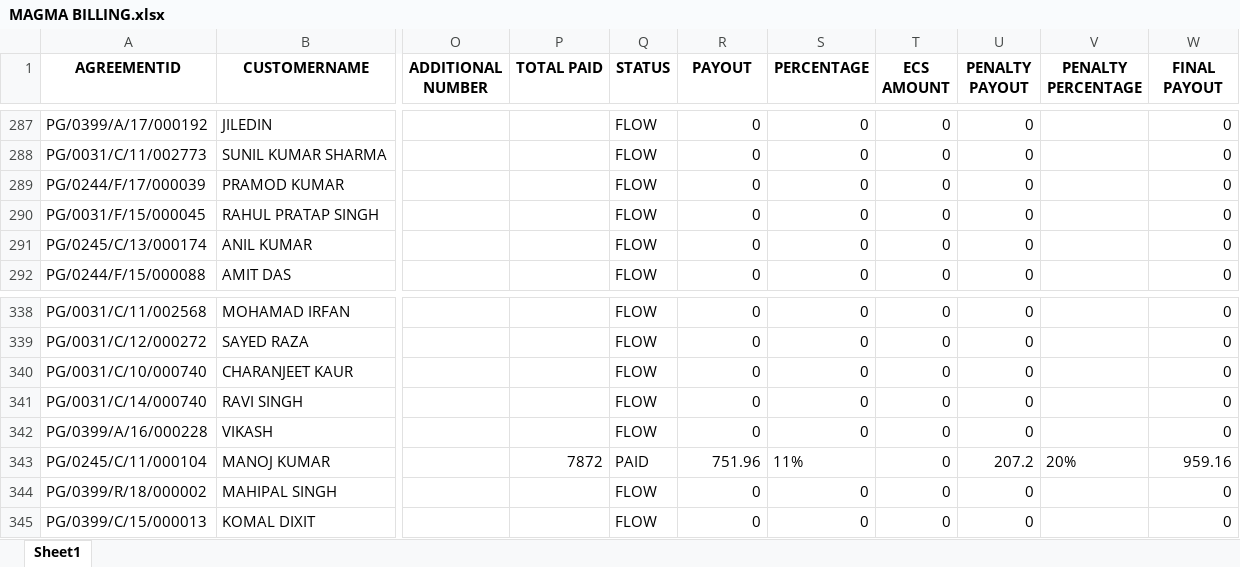
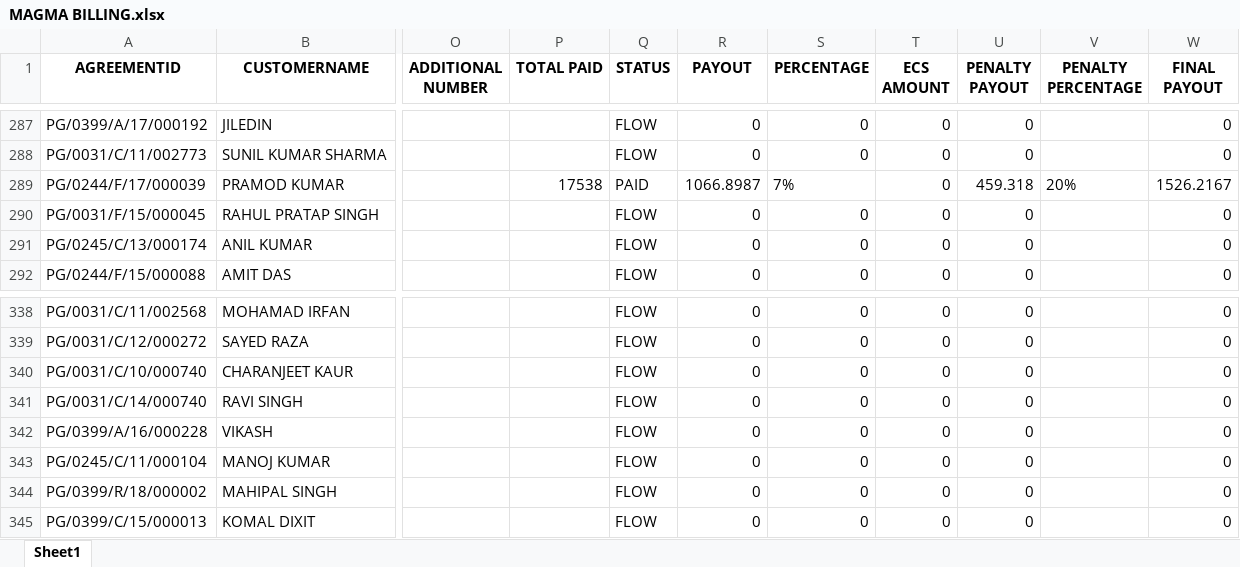
Before and after one commit to mohaksehgal/Linux_Website, an Excel workbook: media/MAGMA/Billing/FEB 22/MAGMA BILLING.xlsx, sheet Sheet1, drawn as a sheet; only a part is shown, gaps mark what is left out; values as stored, in another font and other column widths than the file's, no borders; the diff names each change by its address in the sheet, - before the commit and + after, or states it on an @@ line.

```diff
--- a/media/MAGMA/Billing/FEB 22/MAGMA BILLING.xlsx (sheet Sheet1)
+++ b/media/MAGMA/Billing/FEB 22/MAGMA BILLING.xlsx (sheet Sheet1)
-P289 (TOTAL PAID): (empty)
+P289 (TOTAL PAID): 17538
-Q289 (STATUS): FLOW
+Q289 (STATUS): PAID
-R289 (PAYOUT): 0
+R289 (PAYOUT): 1066.8987
-S289 (PERCENTAGE): 0
+S289 (PERCENTAGE): 7%
-U289 (PENALTY PAYOUT): 0
+U289 (PENALTY PAYOUT): 459.318
-V289 (PENALTY PERCENTAGE): (empty)
+V289 (PENALTY PERCENTAGE): 20%
-W289 (FINAL PAYOUT): 0
+W289 (FINAL PAYOUT): 1526.2167
-P343 (TOTAL PAID): 7872
+P343 (TOTAL PAID): (empty)
-Q343 (STATUS): PAID
+Q343 (STATUS): FLOW
-R343 (PAYOUT): 751.96
+R343 (PAYOUT): 0
-S343 (PERCENTAGE): 11%
+S343 (PERCENTAGE): 0
-U343 (PENALTY PAYOUT): 207.2
+U343 (PENALTY PAYOUT): 0
-V343 (PENALTY PERCENTAGE): 20%
+V343 (PENALTY PERCENTAGE): (empty)
-W343 (FINAL PAYOUT): 959.16
+W343 (FINAL PAYOUT): 0
```
Also changed, not shown: media/MAGMA/Billing/FEB 22/Performance.xlsx, media/MAGMA/FOS Salary/FEB 22/MASTER FILE MAGMA.xlsx, 3 other files.
